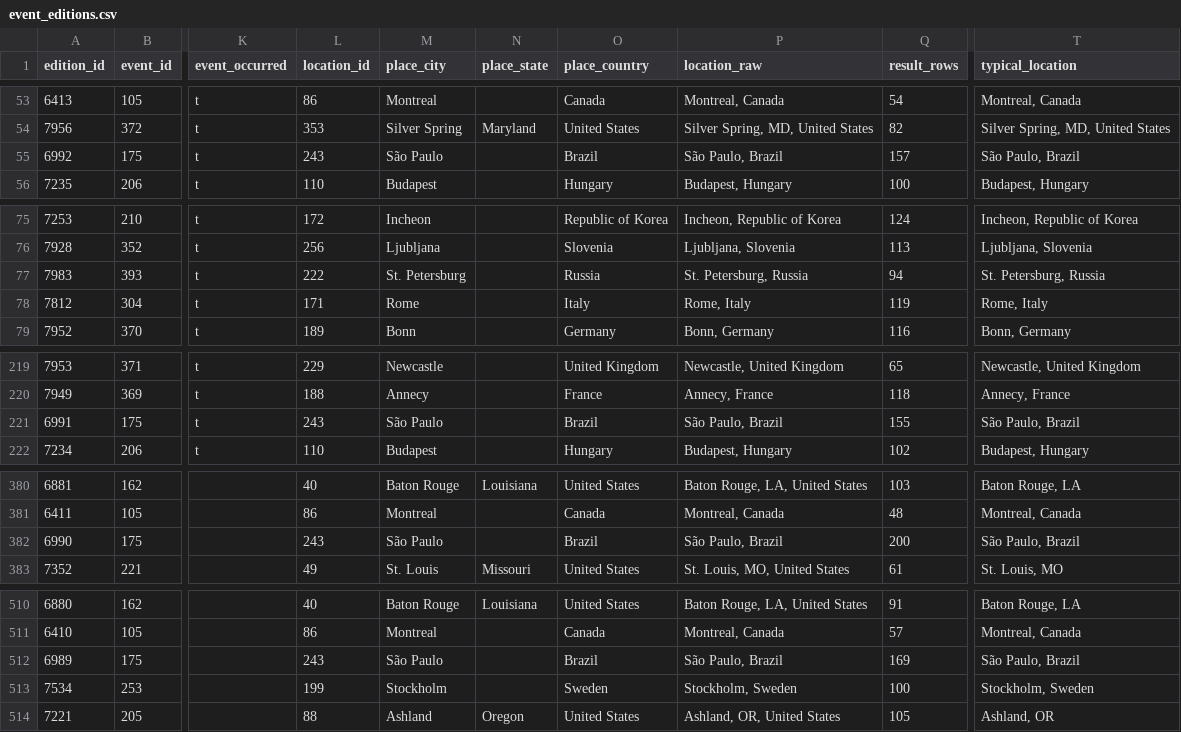
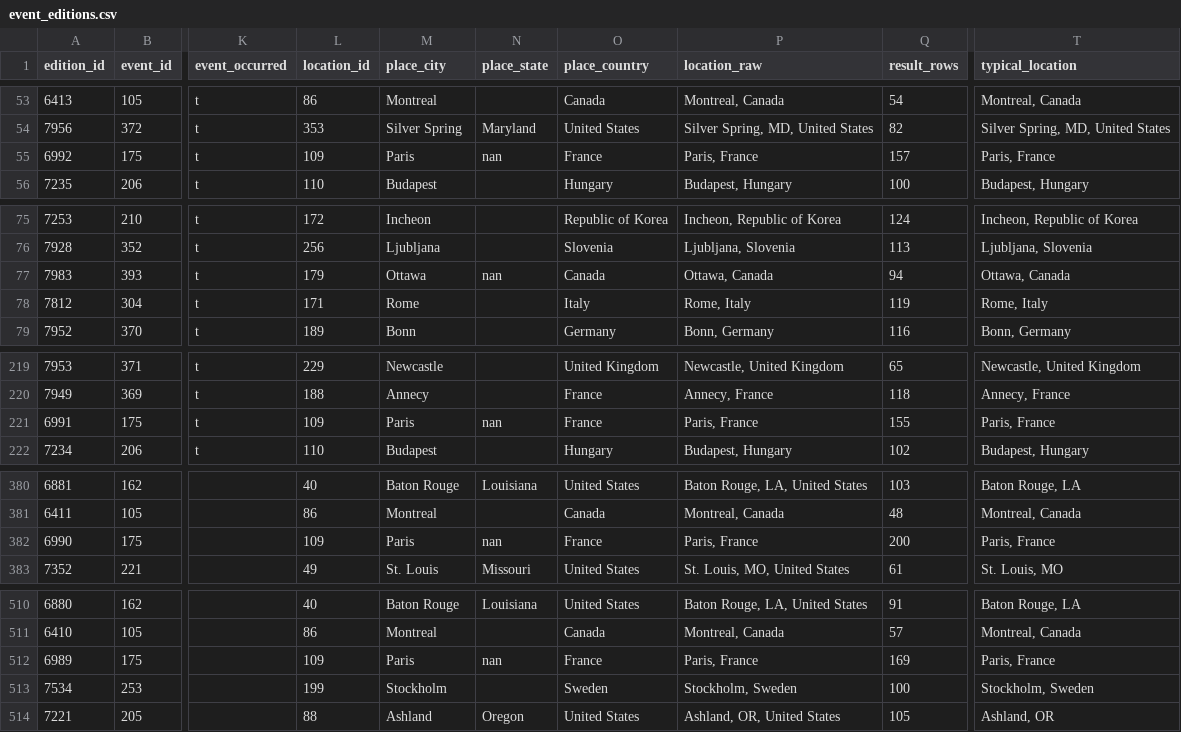
Before and after one commit to zlat1109/wsdc-data-pipeline, a CSV file: data/event_editions.csv, drawn as a sheet; only a part is shown, gaps mark what is left out; the diff covers the shown part only; the diff names each change by its address in the sheet, - before the commit and + after, or states it on an @@ line.

```diff
--- a/data/event_editions.csv
+++ b/data/event_editions.csv
-L55 (location_id): 243
+L55 (location_id): 109
-M55 (place_city): São Paulo
+M55 (place_city): Paris
-N55 (place_state): (empty)
+N55 (place_state): nan
-O55 (place_country): Brazil
+O55 (place_country): France
-P55 (location_raw): São Paulo, Brazil
+P55 (location_raw): Paris, France
-T55 (typical_location): São Paulo, Brazil
+T55 (typical_location): Paris, France
-L77 (location_id): 222
+L77 (location_id): 179
-M77 (place_city): St. Petersburg
+M77 (place_city): Ottawa
-N77 (place_state): (empty)
+N77 (place_state): nan
-O77 (place_country): Russia
+O77 (place_country): Canada
-P77 (location_raw): St. Petersburg, Russia
+P77 (location_raw): Ottawa, Canada
-T77 (typical_location): St. Petersburg, Russia
+T77 (typical_location): Ottawa, Canada
-L221 (location_id): 243
+L221 (location_id): 109
-M221 (place_city): São Paulo
+M221 (place_city): Paris
-N221 (place_state): (empty)
+N221 (place_state): nan
-O221 (place_country): Brazil
+O221 (place_country): France
-P221 (location_raw): São Paulo, Brazil
+P221 (location_raw): Paris, France
-T221 (typical_location): São Paulo, Brazil
+T221 (typical_location): Paris, France
-L382 (location_id): 243
+L382 (location_id): 109
-M382 (place_city): São Paulo
+M382 (place_city): Paris
-N382 (place_state): (empty)
+N382 (place_state): nan
-O382 (place_country): Brazil
+O382 (place_country): France
-P382 (location_raw): São Paulo, Brazil
+P382 (location_raw): Paris, France
-T382 (typical_location): São Paulo, Brazil
+T382 (typical_location): Paris, France
-L512 (location_id): 243
+L512 (location_id): 109
-M512 (place_city): São Paulo
+M512 (place_city): Paris
-N512 (place_state): (empty)
+N512 (place_state): nan
-O512 (place_country): Brazil
+O512 (place_country): France
-P512 (location_raw): São Paulo, Brazil
+P512 (location_raw): Paris, France
-T512 (typical_location): São Paulo, Brazil
+T512 (typical_location): Paris, France
```
Also changed, not shown: 60 edited cells elsewhere in this file, data/events_wsdc.csv, 5 other files.
